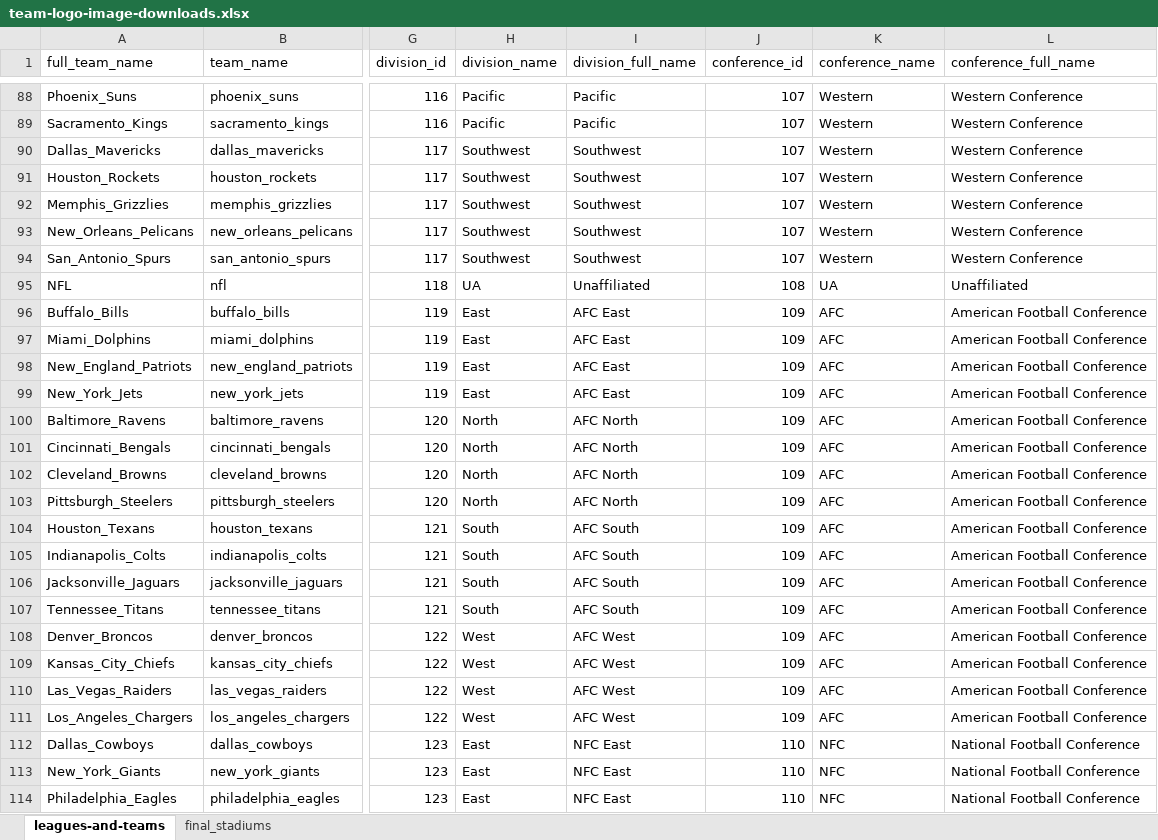
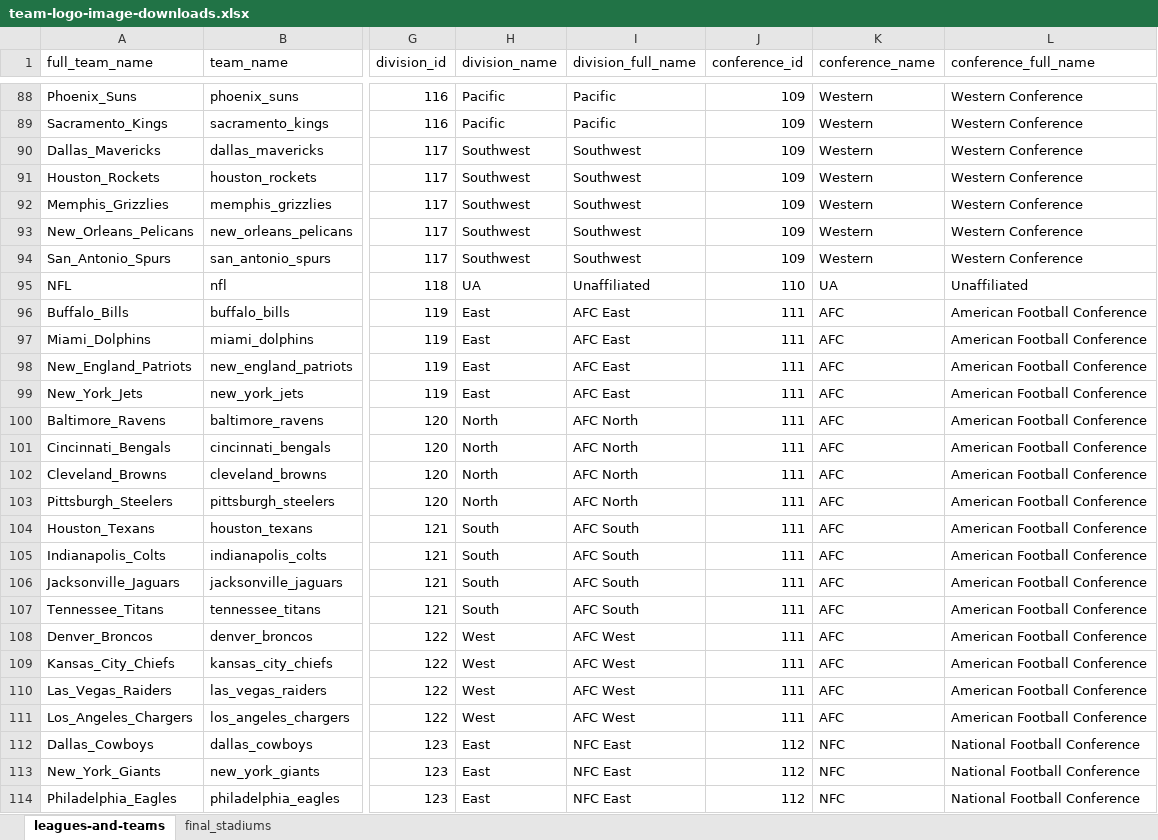
Before and after one commit to pbertain/sportspuff-v6, an Excel workbook: team-logo-image-downloads.xlsx, sheet leagues-and-teams, drawn as a sheet; only a part is shown, gaps mark what is left out; values as stored, in another font and other column widths than the file's, no borders; the diff covers the shown part only; the diff names each change by its address in the sheet, - before the commit and + after, or states it on an @@ line.

```diff
--- a/team-logo-image-downloads.xlsx (sheet leagues-and-teams)
+++ b/team-logo-image-downloads.xlsx (sheet leagues-and-teams)
-J88:J94 (conference_id): 107
+J88:J94 (conference_id): 109
-J95 (conference_id): 108
+J95 (conference_id): 110
-J96:J111 (conference_id): 109
+J96:J111 (conference_id): 111
-J112:J114 (conference_id): 110
+J112:J114 (conference_id): 112
```
Also changed, not shown: 2 added rows and 270 edited cells elsewhere in this sheet, sheet final_stadiums, formulas that keep their value, 19 other files.
